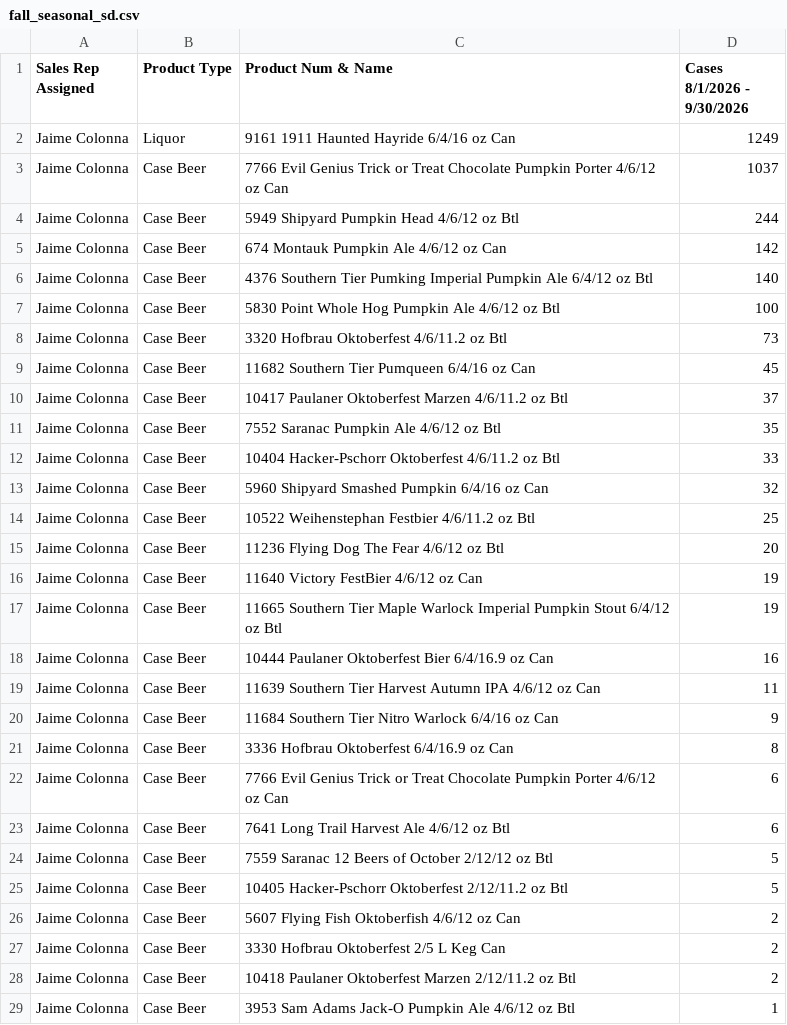
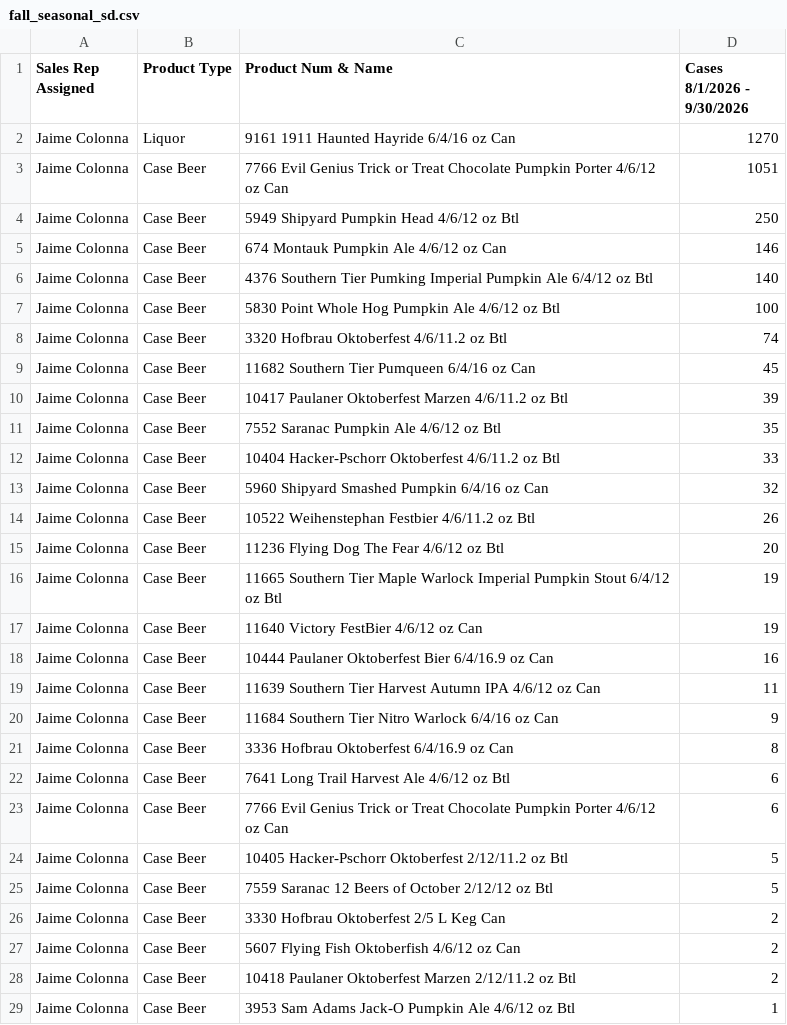
Before and after one commit to gavinsharkey5/Kohler-Dist-Master-Dashboard, a CSV file: incentive-tracking/data/fall_seasonal_sd.csv, drawn as a sheet; only a part is shown; the diff covers the shown part only.

```diff
--- a/incentive-tracking/data/fall_seasonal_sd.csv
+++ b/incentive-tracking/data/fall_seasonal_sd.csv
@@ -1,11 +1,11 @@
 Sales Rep Assigned,Product Type,Product Num & Name,Cases   8/1/2026 - 9/30/2026
-Jaime Colonna,Liquor,9161 1911 Haunted Hayride 6/4/16 oz Can,1249
-Jaime Colonna,Case Beer,7766 Evil Genius Trick or Treat Chocolate Pumpkin Porter 4/6/12 oz Can,1037
-Jaime Colonna,Case Beer,5949 Shipyard Pumpkin Head 4/6/12 oz Btl,244
-Jaime Colonna,Case Beer,674 Montauk Pumpkin Ale 4/6/12 oz Can,142
+Jaime Colonna,Liquor,9161 1911 Haunted Hayride 6/4/16 oz Can,1270
+Jaime Colonna,Case Beer,7766 Evil Genius Trick or Treat Chocolate Pumpkin Porter 4/6/12 oz Can,1051
+Jaime Colonna,Case Beer,5949 Shipyard Pumpkin Head 4/6/12 oz Btl,250
+Jaime Colonna,Case Beer,674 Montauk Pumpkin Ale 4/6/12 oz Can,146
 Jaime Colonna,Case Beer,4376 Southern Tier Pumking Imperial Pumpkin Ale 6/4/12 oz Btl,140
 Jaime Colonna,Case Beer,5830 Point Whole Hog Pumpkin Ale 4/6/12 oz Btl,100
-Jaime Colonna,Case Beer,3320 Hofbrau Oktoberfest 4/6/11.2 oz Btl,73
+Jaime Colonna,Case Beer,3320 Hofbrau Oktoberfest 4/6/11.2 oz Btl,74
 Jaime Colonna,Case Beer,11682 Southern Tier Pumqueen 6/4/16 oz Can,45
-Jaime Colonna,Case Beer,10417 Paulaner Oktoberfest Marzen 4/6/11.2 oz Btl,37
+Jaime Colonna,Case Beer,10417 Paulaner Oktoberfest Marzen 4/6/11.2 oz Btl,39
 Jaime Colonna,Case Beer,7552 Saranac Pumpkin Ale 4/6/12 oz Btl,35
@@ -13,6 +13,6 @@ Jaime Colonna,Case Beer,10404 Hacker-Pschorr Oktoberfest 4/6/11.2 oz Btl,33
 Jaime Colonna,Case Beer,5960 Shipyard Smashed Pumpkin 6/4/16 oz Can,32
-Jaime Colonna,Case Beer,10522 Weihenstephan Festbier 4/6/11.2 oz Btl,25
+Jaime Colonna,Case Beer,10522 Weihenstephan Festbier 4/6/11.2 oz Btl,26
 Jaime Colonna,Case Beer,11236 Flying Dog The Fear 4/6/12 oz Btl,20
+Jaime Colonna,Case Beer,11665 Southern Tier Maple Warlock Imperial Pumpkin Stout 6/4/12 oz Btl,19
 Jaime Colonna,Case Beer,11640 Victory FestBier 4/6/12 oz Can,19
-Jaime Colonna,Case Beer,11665 Southern Tier Maple Warlock Imperial Pumpkin Stout 6/4/12 oz Btl,19
 Jaime Colonna,Case Beer,10444 Paulaner Oktoberfest Bier 6/4/16.9 oz Can,16
@@ -21,8 +21,8 @@ Jaime Colonna,Case Beer,11684 Southern Tier Nitro Warlock 6/4/16 oz Can,9
 Jaime Colonna,Case Beer,3336 Hofbrau Oktoberfest 6/4/16.9 oz Can,8
+Jaime Colonna,Case Beer,7641 Long Trail Harvest Ale 4/6/12 oz Btl,6
 Jaime Colonna,Case Beer,7766 Evil Genius Trick or Treat Chocolate Pumpkin Porter 4/6/12 oz Can,6
-Jaime Colonna,Case Beer,7641 Long Trail Harvest Ale 4/6/12 oz Btl,6
+Jaime Colonna,Case Beer,10405 Hacker-Pschorr Oktoberfest 2/12/11.2 oz Btl,5
 Jaime Colonna,Case Beer,7559 Saranac 12 Beers of October 2/12/12 oz Btl,5
-Jaime Colonna,Case Beer,10405 Hacker-Pschorr Oktoberfest 2/12/11.2 oz Btl,5
+Jaime Colonna,Case Beer,3330 Hofbrau Oktoberfest 2/5 L Keg Can,2
 Jaime Colonna,Case Beer,5607 Flying Fish Oktoberfish 4/6/12 oz Can,2
-Jaime Colonna,Case Beer,3330 Hofbrau Oktoberfest 2/5 L Keg Can,2
 Jaime Colonna,Case Beer,10418 Paulaner Oktoberfest Marzen 2/12/11.2 oz Btl,2
```
Also changed, not shown: 6 added rows, 6 removed rows, 22 moved rows and 52 edited cells elsewhere in this file, incentive-tracking/data/yuengling_retention_fall_draft_on.csv, incentive-tracking/data/yuengling_retention_fall_off.csv, 5 other files.
